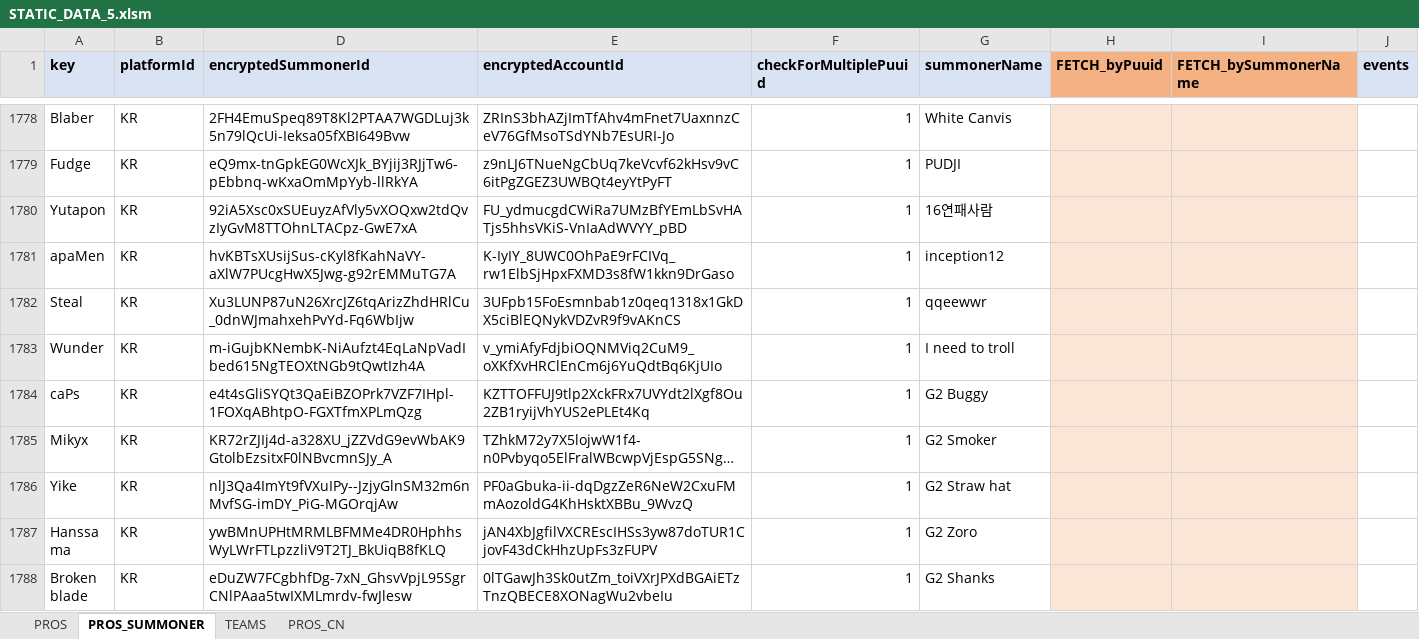
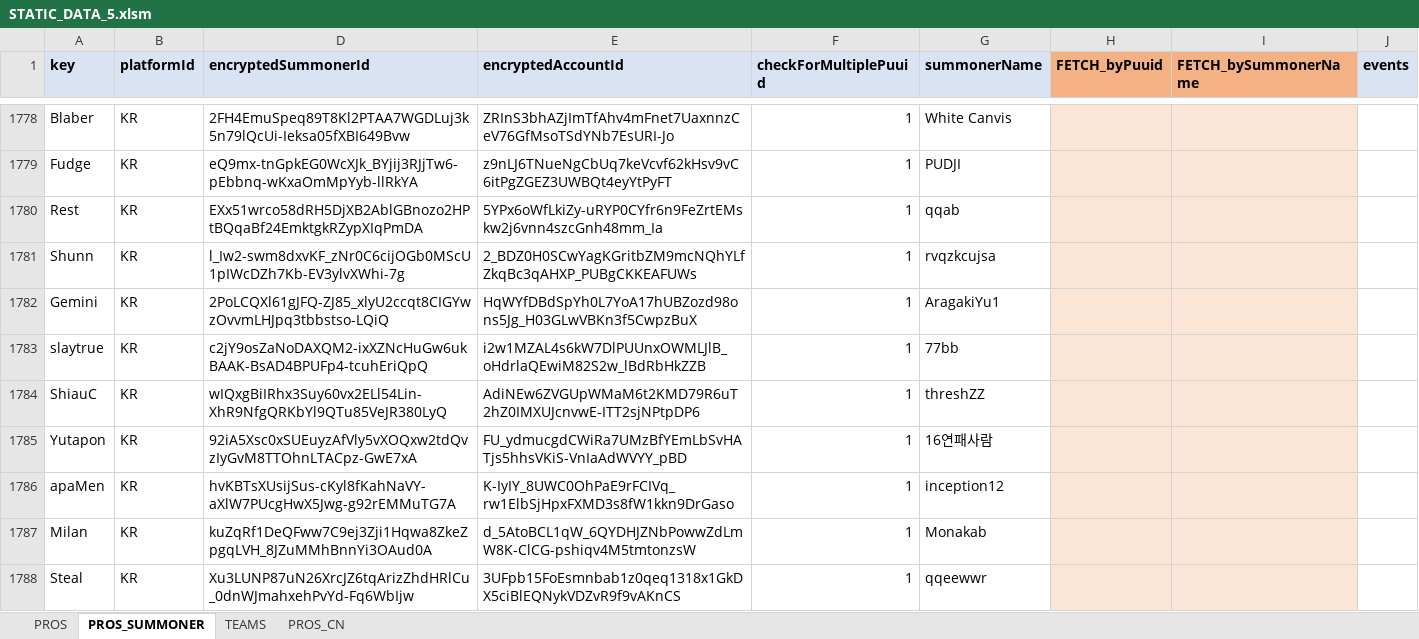
Before and after one commit to hk86/lolvvv-assets, an Excel workbook: private/STATIC_DATA_5.xlsm, sheet PROS_SUMMONER, drawn as a sheet; only a part is shown, gaps mark what is left out; the shorter side is filled out with more unchanged rows; long unchanged cells end in …; values as stored, in another font and other column widths than the file's, no borders; conditional formats not drawn; the diff covers the shown part only; the diff names each change by its address in the sheet, - before the commit and + after, or states it on an @@ line.

Commit message:
Update STATIC_DATA_5.xlsm
Update Accounts Worlds 2023

```diff
--- a/private/STATIC_DATA_5.xlsm (sheet PROS_SUMMONER)
+++ b/private/STATIC_DATA_5.xlsm (sheet PROS_SUMMONER)
+row 1780: Rest | KR | EXx51wrco58dRH5DjXB2AblGBnozo2HPtBQqaBf24EmktgkRZypXIqPmDA | 5YPx6oWfLkiZy-uRYP0CYfr6n9FeZrtEMskw2j6vnn4szcGnh48mm_Ia | 1 | qqab
+row 1781: Shunn | KR | l_Iw2-swm8dxvKF_zNr0C6cijOGb0MScU1pIWcDZh7Kb-EV3ylvXWhi-7g | 2_BDZ0H0SCwYagKGritbZM9mcNQhYLfZkqBc3qAHXP_PUBgCKKEAFUWs | 1 | rvqzkcujsa
+row 1782: Gemini | KR | 2PoLCQXl61gJFQ-ZJ85_xlyU2ccqt8CIGYwzOvvmLHJpq3tbbstso-LQiQ | HqWYfDBdSpYh0L7YoA17hUBZozd98ons5Jg_H03GLwVBKn3f5CwpzBuX | 1 | AragakiYu1
+row 1783: slaytrue | KR | c2jY9osZaNoDAXQM2-ixXZNcHuGw6ukBAAK-BsAD4BPUFp4-tcuhEriQpQ | i2w1MZAL4s6kW7DlPUUnxOWMLJlB_oHdrlaQEwiM82S2w_lBdRbHkZZB | 1 | 77bb
+row 1784: ShiauC | KR | wIQxgBiIRhx3Suy60vx2ELl54Lin-XhR9NfgQRKbYl9QTu85VeJR380LyQ | AdiNEw6ZVGUpWMaM6t2KMD79R6uT2hZ0IMXUJcnvwE-ITT2sjNPtpDP6 | 1 | threshZZ
+row 1787: Milan | KR | kuZqRf1DeQFww7C9ej3Zji1Hqwa8ZkeZpgqLVH_8JZuMMhBnnYi3OAud0A | d_5AtoBCL1qW_6QYDHJZNbPowwZdLmW8K-ClCG-pshiqv4M5tmtonzsW | 1 | Monakab
```
Also changed, not shown: 28 added rows and 6 removed rows elsewhere in this sheet, formulas that keep their value, hidden cells.
